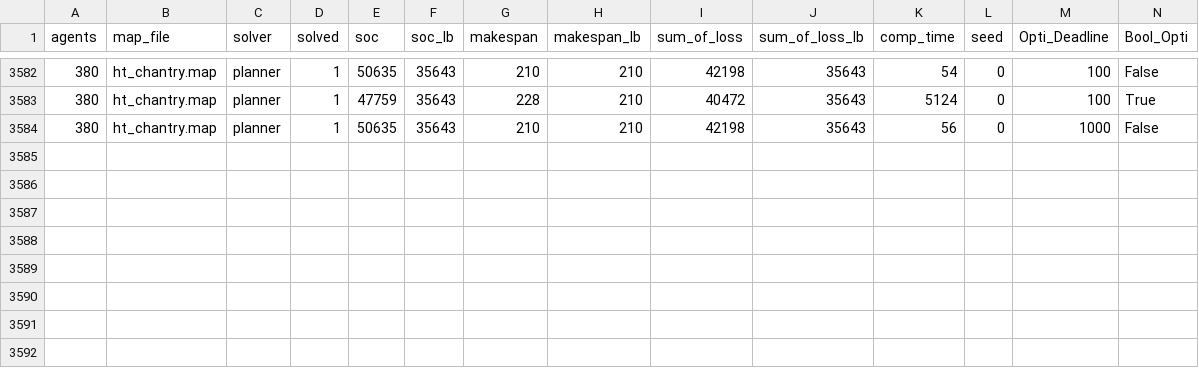
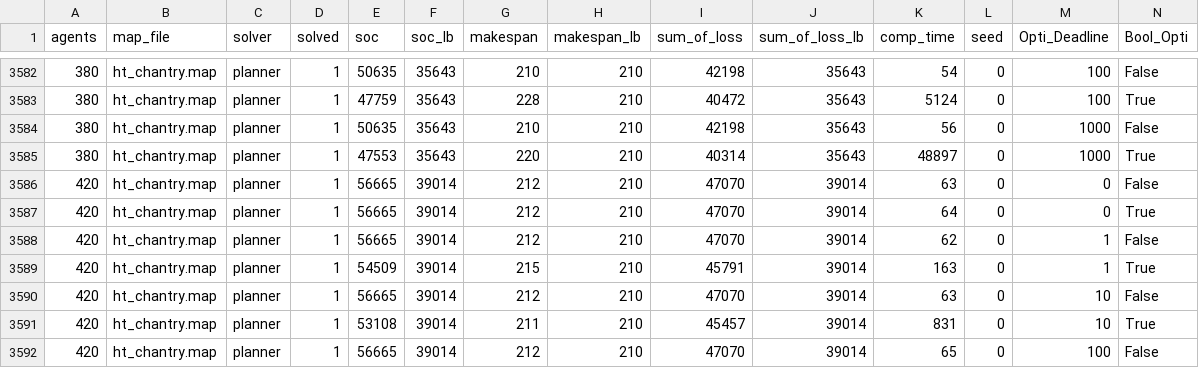
Before and after one commit to nayeshagandotra/lacam, a CSV file: lacam_htchantry_agentsweep.csv, drawn as a sheet; only a part is shown, gaps mark what is left out; rows hold the shown columns only; the diff names each change by its address in the sheet, - before the commit and + after, or states it on an @@ line.

```diff
--- a/lacam_htchantry_agentsweep.csv
+++ b/lacam_htchantry_agentsweep.csv
+row 3585: 380 | ht_chantry.map | planner | 1 | 47553 | 35643 | 220 | 210 | 40314 | 35643 | 48897 | 0 | 1000 | True
+row 3586: 420 | ht_chantry.map | planner | 1 | 56665 | 39014 | 212 | 210 | 47070 | 39014 | 63 | 0 | 0 | False
+row 3587: 420 | ht_chantry.map | planner | 1 | 56665 | 39014 | 212 | 210 | 47070 | 39014 | 64 | 0 | 0 | True
+row 3588: 420 | ht_chantry.map | planner | 1 | 56665 | 39014 | 212 | 210 | 47070 | 39014 | 62 | 0 | 1 | False
+row 3589: 420 | ht_chantry.map | planner | 1 | 54509 | 39014 | 215 | 210 | 45791 | 39014 | 163 | 0 | 1 | True
+row 3590: 420 | ht_chantry.map | planner | 1 | 56665 | 39014 | 212 | 210 | 47070 | 39014 | 63 | 0 | 10 | False
+row 3591: 420 | ht_chantry.map | planner | 1 | 53108 | 39014 | 211 | 210 | 45457 | 39014 | 831 | 0 | 10 | True
+row 3592: 420 | ht_chantry.map | planner | 1 | 56665 | 39014 | 212 | 210 | 47070 | 39014 | 65 | 0 | 100 | False
```
Also changed, not shown: lacam_323220_agentsweep.csv.
